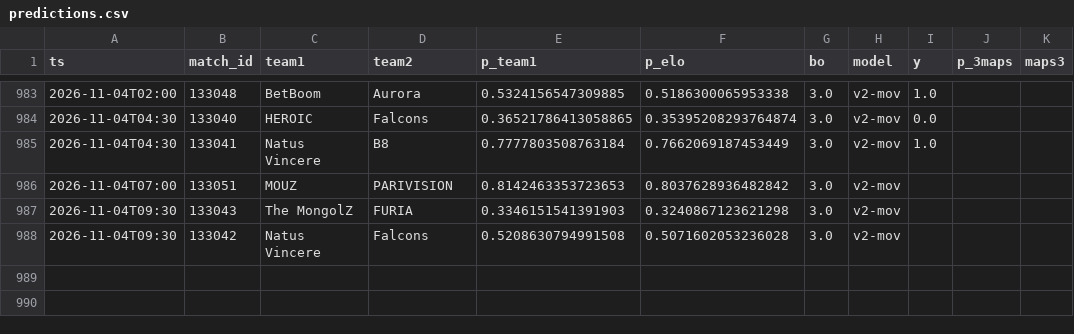
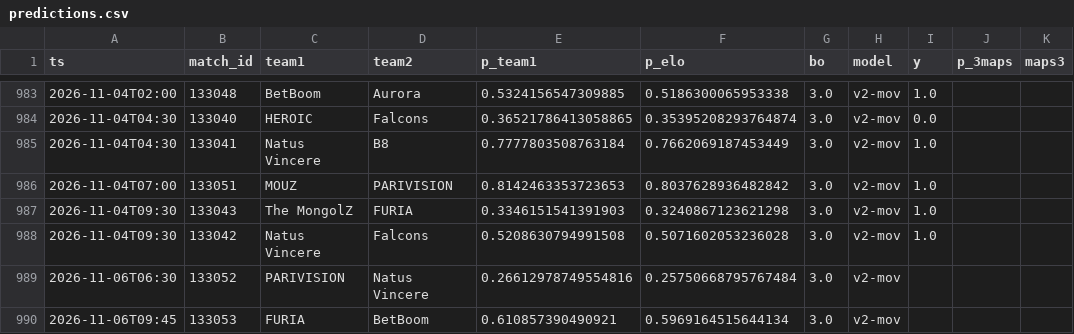
Before and after one commit to azcal/mbm-cs2, a CSV file: logs/predictions.csv, drawn as a sheet; only a part is shown, gaps mark what is left out.

```diff
--- a/logs/predictions.csv
+++ b/logs/predictions.csv
@@ -985,4 +985,6 @@ ts,match_id,team1,team2,p_team1,p_elo,bo,model,y,p_3maps,maps3
 2026-11-04T04:30,133041,Natus Vincere,B8,0.7777803508763184,0.7662069187453449,3.0,v2-mov,1.0,,
-2026-11-04T07:00,133051,MOUZ,PARIVISION,0.8142463353723653,0.8037628936482842,3.0,v2-mov,,,
-2026-11-04T09:30,133043,The MongolZ,FURIA,0.3346151541391903,0.3240867123621298,3.0,v2-mov,,,
-2026-11-04T09:30,133042,Natus Vincere,Falcons,0.5208630794991508,0.5071602053236028,3.0,v2-mov,,,
+2026-11-04T07:00,133051,MOUZ,PARIVISION,0.8142463353723653,0.8037628936482842,3.0,v2-mov,1.0,,
+2026-11-04T09:30,133043,The MongolZ,FURIA,0.3346151541391903,0.3240867123621298,3.0,v2-mov,1.0,,
+2026-11-04T09:30,133042,Natus Vincere,Falcons,0.5208630794991508,0.5071602053236028,3.0,v2-mov,1.0,,
+2026-11-06T06:30,133052,PARIVISION,Natus Vincere,0.26612978749554816,0.25750668795767484,3.0,v2-mov,,,
+2026-11-06T09:45,133053,FURIA,BetBoom,0.610857390490921,0.5969164515644134,3.0,v2-mov,,,
```
Also changed, not shown: data/matches.csv, logs/graded.csv, 3 other files.
